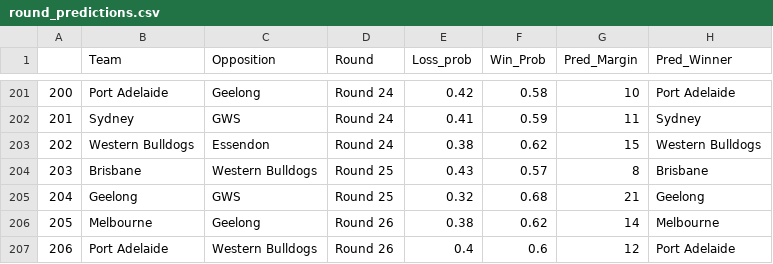
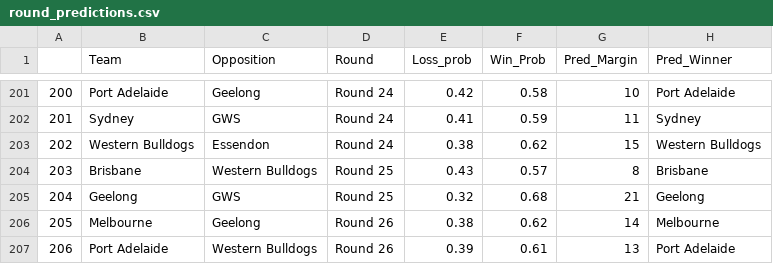
Before and after one commit to mitch-mooney/AFL_Predictions, a CSV file: csv_files/round_predictions.csv, drawn as a sheet; only a part is shown, gaps mark what is left out.

Commit message:
2021 PF commit 2

```diff
--- a/csv_files/round_predictions.csv
+++ b/csv_files/round_predictions.csv
@@ -206,2 +206,2 @@
 "205","Melbourne","Geelong","Round 26",0.38,0.62,14,"Melbourne"
-"206","Port Adelaide","Western Bulldogs","Round 26",0.4,0.6,12,"Port Adelaide"
+"206","Port Adelaide","Western Bulldogs","Round 26",0.39,0.61,13,"Port Adelaide"
```
